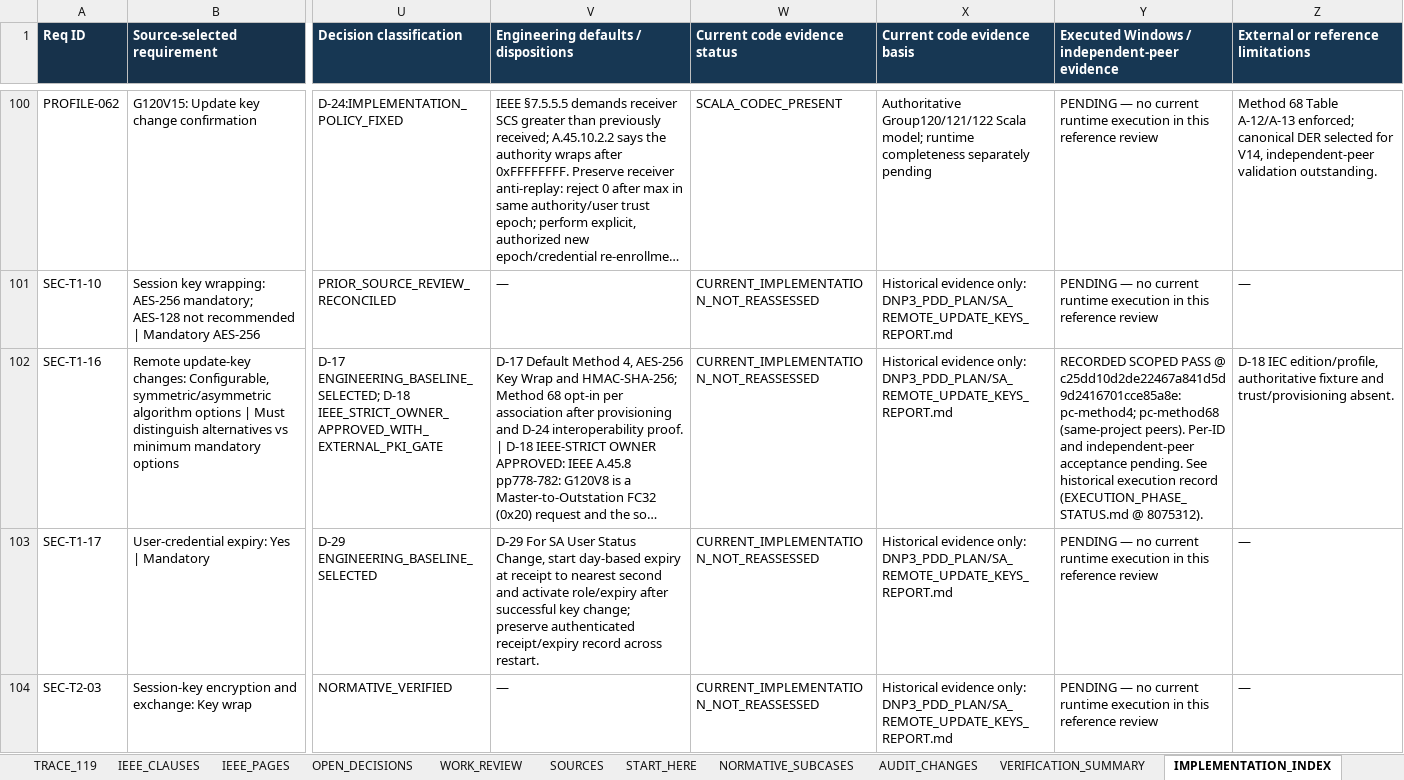
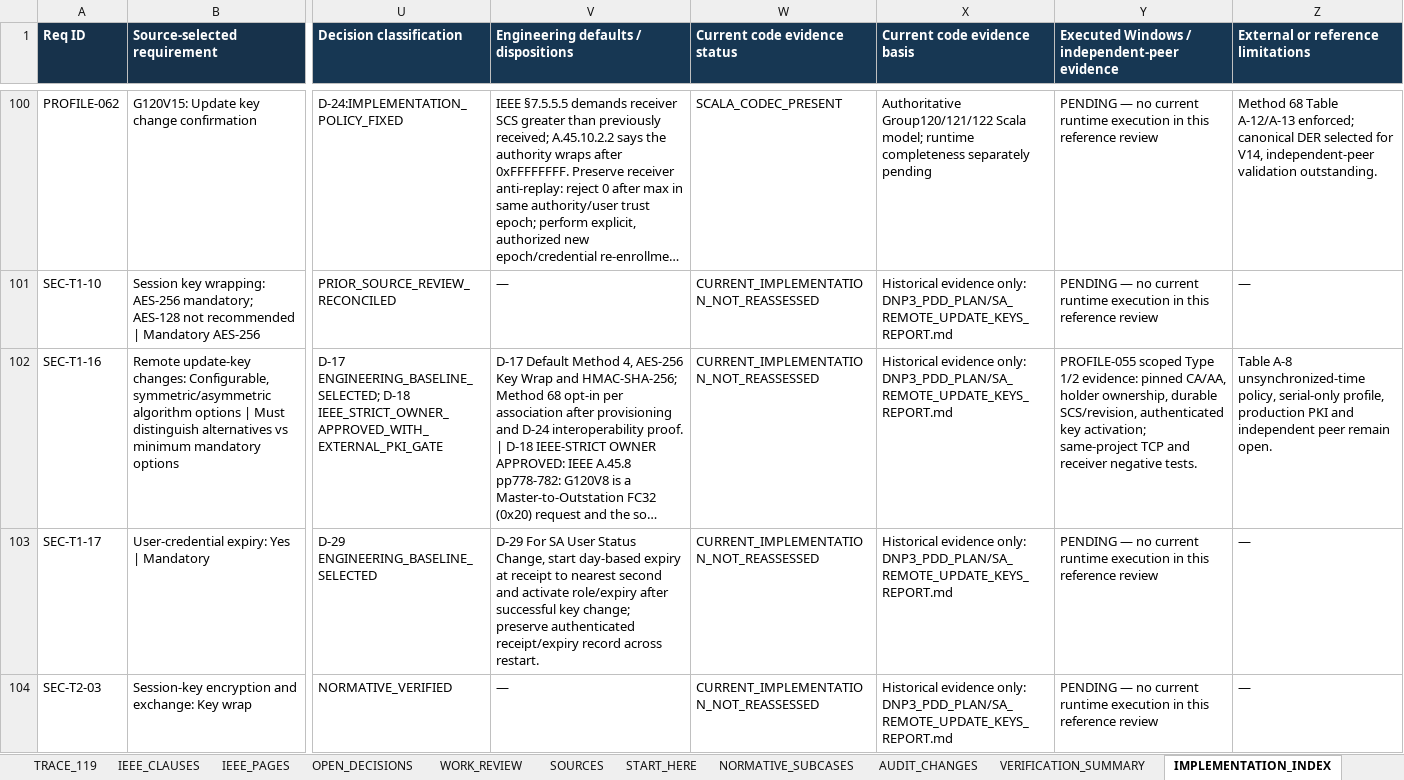
Before and after one commit to TheLouisMahdi/DNP3-EXTRA, an Excel workbook: DNP3_PDD_PLAN/DNP3_IEEE1815_IMPLEMENTATION_REFERENCE.xlsx, sheet IMPLEMENTATION_INDEX, drawn as a sheet; only a part is shown, gaps mark what is left out; long unchanged cells end in …; values as stored, in another font and other column widths than the file's, no borders; the diff covers the shown part only; the diff names each change by its address in the sheet, - before the commit and + after, or states it on an @@ line.

Commit message:
Implement SA v5 certificate handling and initial profile verification

```diff
--- a/DNP3_PDD_PLAN/DNP3_IEEE1815_IMPLEMENTATION_REFERENCE.xlsx (sheet IMPLEMENTATION_INDEX)
+++ b/DNP3_PDD_PLAN/DNP3_IEEE1815_IMPLEMENTATION_REFERENCE.xlsx (sheet IMPLEMENTATION_INDEX)
-Y102: RECORDED SCOPED PASS @ c25dd10d2de22467a841d5d9d2416701cce85a8e: pc-method4; pc-method68 (same-project peers). Per-ID and independent-peer acceptance pending. See historical execution record (EXECUTION_PHASE_STATUS.md @ 8075312).
+Y102: PROFILE-055 scoped Type 1/2 evidence: pinned CA/AA, holder ownership, durable SCS/revision, authenticated key activation; same-project TCP and receiver negative tests.
-Z102: D-18 IEC edition/profile, authoritative fixture and trust/provisioning absent.
+Z102: Table A-8 unsynchronized-time policy, serial-only profile, production PKI and independent peer remain open.
```
Also changed, not shown: 30 edited cells elsewhere in this sheet, 50 other files.
